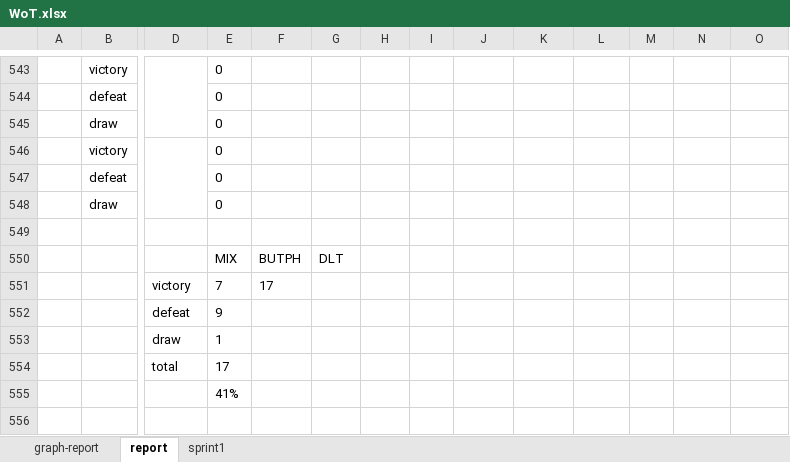
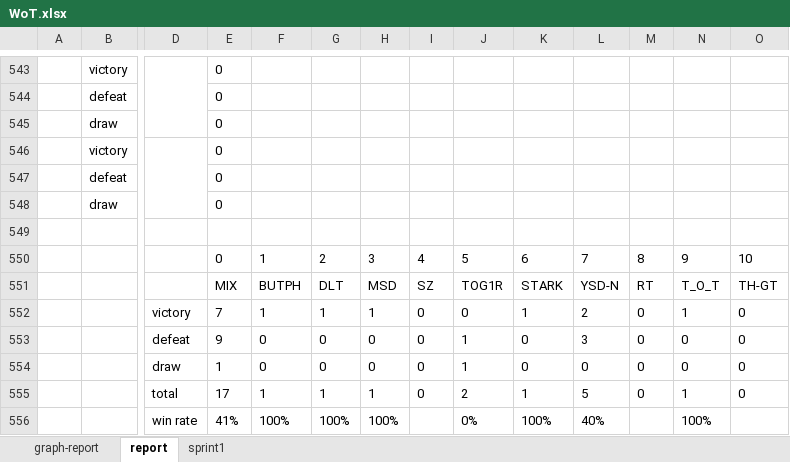
Before and after one commit to kawahira/WoT-Documents, an Excel workbook: WoT.xlsx, sheet report, drawn as a sheet; only a part is shown, gaps mark what is left out; values as stored, in another font and other column widths than the file's, no borders; removed rows and columns are numbered as before the commit, all else as after; rows hold the shown columns only; the diff names each change by its address in the sheet, - before the commit and + after, or states it on an @@ line.

Commit message:
vs clan report added.

```diff
--- a/WoT.xlsx (sheet report)
+++ b/WoT.xlsx (sheet report)
-row 550:  |  |  | MIX | BUTPH | DLT
-row 551:  |  | victory | 7 | 17
-row 552:  |  | defeat | 9
-row 553:  |  | draw | 1
-row 554:  |  | total | 17
-row 555:  |  |  | 41%
+row 550:  |  |  | 0 | 1 | 2 | 3 | 4 | 5 | 6 | 7 | 8 | 9 | 10
+row 551:  |  |  | MIX | BUTPH | DLT | MSD | SZ | TOG1R | STARK | YSD-N | RT | T_O_T | TH-GT
+row 552:  |  | victory | 7 | 1 | 1 | 1 | 0 | 0 | 1 | 2 | 0 | 1 | 0
+row 553:  |  | defeat | 9 | 0 | 0 | 0 | 0 | 1 | 0 | 3 | 0 | 0 | 0
+row 554:  |  | draw | 1 | 0 | 0 | 0 | 0 | 1 | 0 | 0 | 0 | 0 | 0
+row 555:  |  | total | 17 | 1 | 1 | 1 | 0 | 2 | 1 | 5 | 0 | 1 | 0
+row 556:  |  | win rate | 41% | 100% | 100% | 100% |  | 0% | 100% | 40% |  | 100%
```
Also changed, not shown: charts or pictures.
